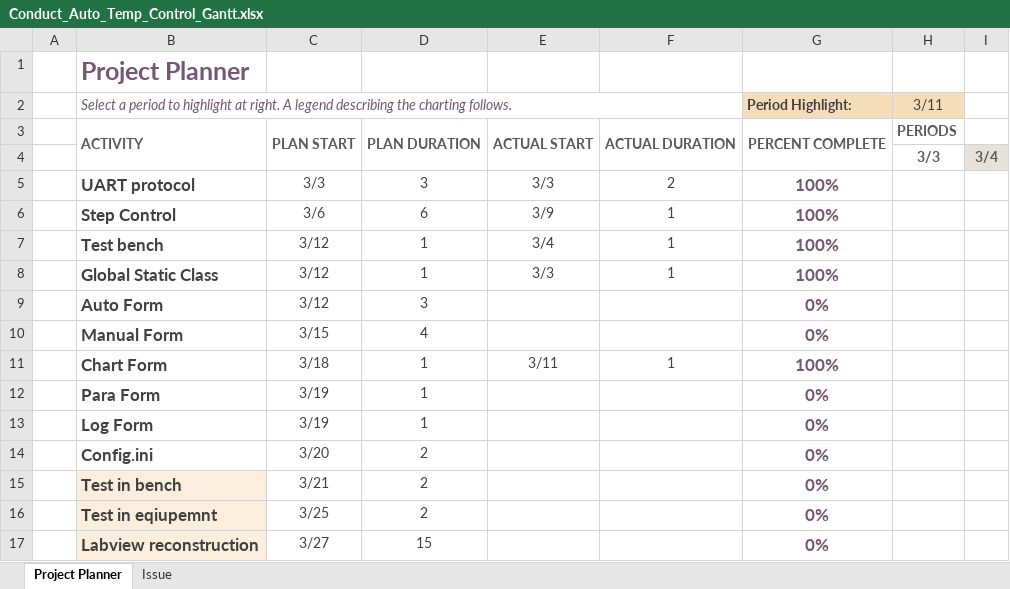
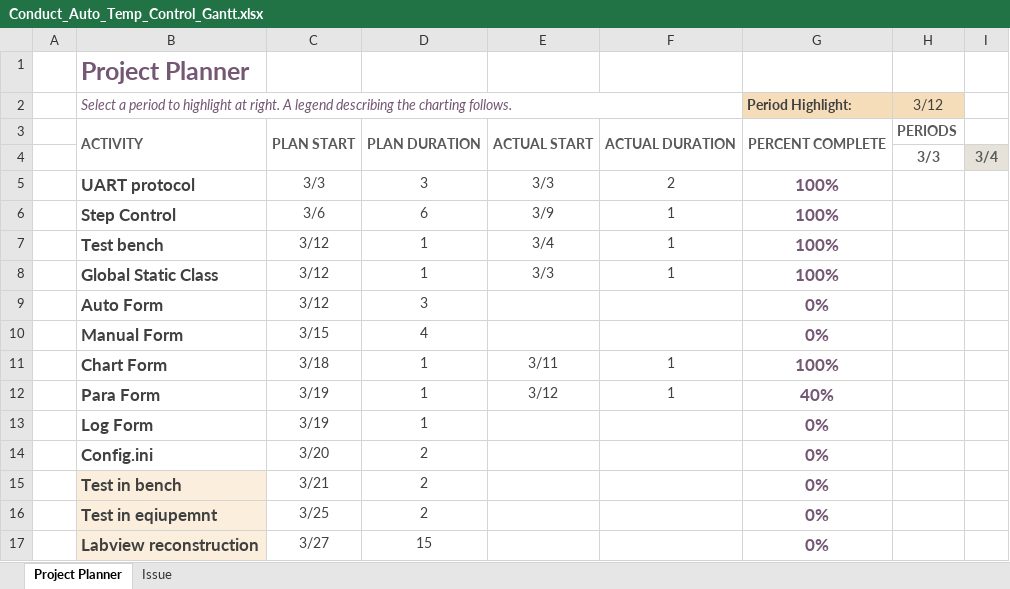
Before and after one commit to Sharemon/Conductivity-Temperature-Automatic-Control, an Excel workbook: Conduct_Auto_Temp_Control_Gantt.xlsx, sheet Project Planner, drawn as a sheet; only a part is shown; values as stored, in another font and other column widths than the file's, no borders; conditional formats not drawn; the diff names each change by its address in the sheet, - before the commit and + after, or states it on an @@ line.

Commit message:
Finish 40% ParameterSet form & create GlobalVars.uartCom & Add tempThr into parameter list

```diff
--- a/Conduct_Auto_Temp_Control_Gantt.xlsx (sheet Project Planner)
+++ b/Conduct_Auto_Temp_Control_Gantt.xlsx (sheet Project Planner)
-H2: 3/11
+H2: 3/12
-E12: (empty)
+E12: 3/12
-F12: (empty)
+F12: 1
-G12: 0%
+G12: 40%
```
Also changed, not shown: 10 other files.
